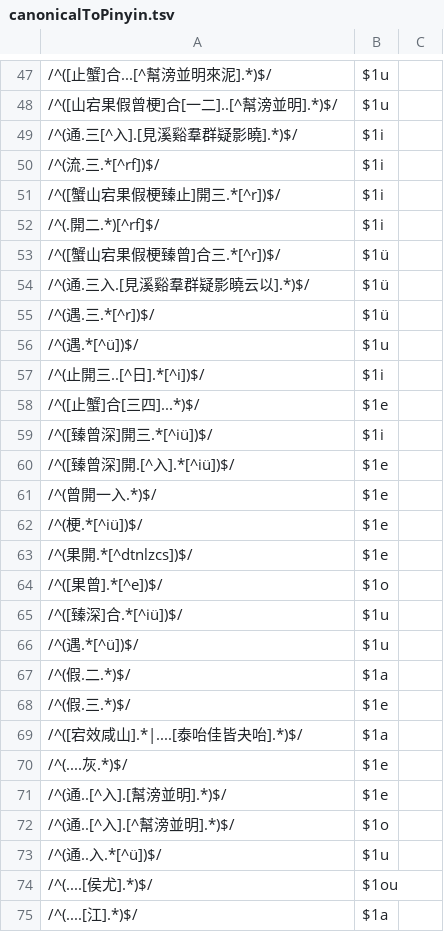
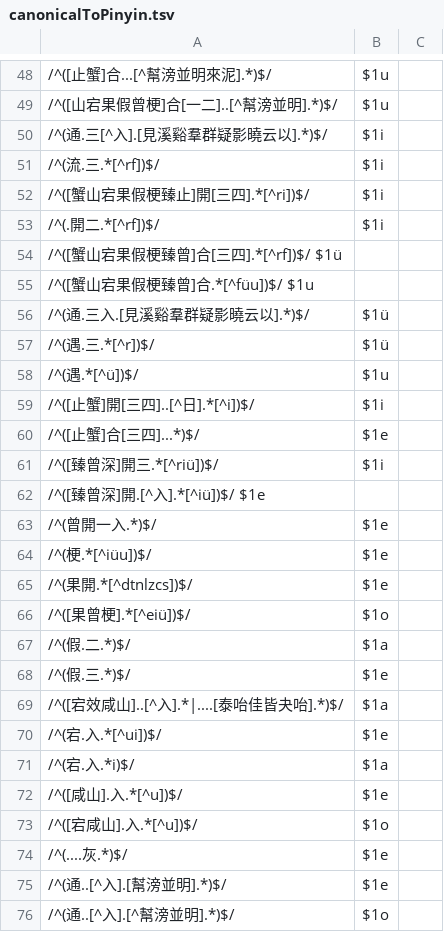
Before and after one commit to hhliow/mandarin, a TSV file: hhliow/canonicalToPinyin.tsv, drawn as a sheet; only a part is shown, gaps mark what is left out; the shorter side is filled out with more unchanged rows; the diff covers the shown part only.

Commit message:
Update canonicalToPinyin.tsv

```diff
--- a/hhliow/canonicalToPinyin.tsv
+++ b/hhliow/canonicalToPinyin.tsv
@@ -48,7 +49,8 @@
 /^([山宕果假曾梗]合[一二]..[^幫滂並明].*)$/	$1u
-/^(通.三[^入].[見溪谿羣群疑影曉].*)$/	$1i
+/^(通.三[^入].[見溪谿羣群疑影曉云以].*)$/	$1i
 /^(流.三.*[^rf])$/	$1i
-/^([蟹山宕果假梗臻止]開三.*[^r])$/	$1i
-/^(.開二.*)[^rf]$/	$1i
-/^([蟹山宕果假梗臻曾]合三.*[^r])$/	$1ü
+/^([蟹山宕果假梗臻止]開[三四].*[^ri])$/	$1i
+/^(.開二.*[^rf])$/	$1i
+/^([蟹山宕果假梗臻曾]合[三四].*[^rf])$/  $1ü
+/^([蟹山宕果假梗臻曾]合.*[^füu])$/  $1u
 /^(通.三入.[見溪谿羣群疑影曉云以].*)$/	$1ü
@@ -56,15 +58,17 @@
 /^(遇.*[^ü])$/	$1u
-/^(止開三..[^日].*[^i])$/	$1i
+/^([止蟹]開[三四]..[^日].*[^i])$/	$1i
 /^([止蟹]合[三四]...*)$/	$1e
-/^([臻曾深]開三.*[^iü])$/	$1i
-/^([臻曾深]開.[^入].*[^iü])$/	$1e
+/^([臻曾深]開三.*[^riü])$/	$1i
+/^([臻曾深]開.[^入].*[^iü])$/  $1e
 /^(曾開一入.*)$/	$1e
-/^(梗.*[^iü])$/	$1e
+/^(梗.*[^iüu])$/	$1e
 /^(果開.*[^dtnlzcs])$/	$1e
-/^([果曾].*[^e])$/	$1o
-/^([臻深]合.*[^iü])$/	$1u
-/^(遇.*[^ü])$/	$1u
+/^([果曾梗].*[^eiü])$/	$1o
 /^(假.二.*)$/	$1a
 /^(假.三.*)$/	$1e
-/^([宕效咸山].*|....[泰咍佳皆夬咍].*)$/	$1a
+/^([宕效咸山]..[^入].*|....[泰咍佳皆夬咍].*)$/	$1a
+/^(宕.入.*[^ui])$/	$1e
+/^(宕.入.*i)$/	$1a
+/^([咸山].入.*[^u])$/	$1e
+/^([宕咸山].入.*[^u])$/	$1o
 /^(....灰.*)$/	$1e
```
Also changed, not shown: 5 added rows, 5 removed rows, 2 moved rows and 3 edited cells elsewhere in this file.
